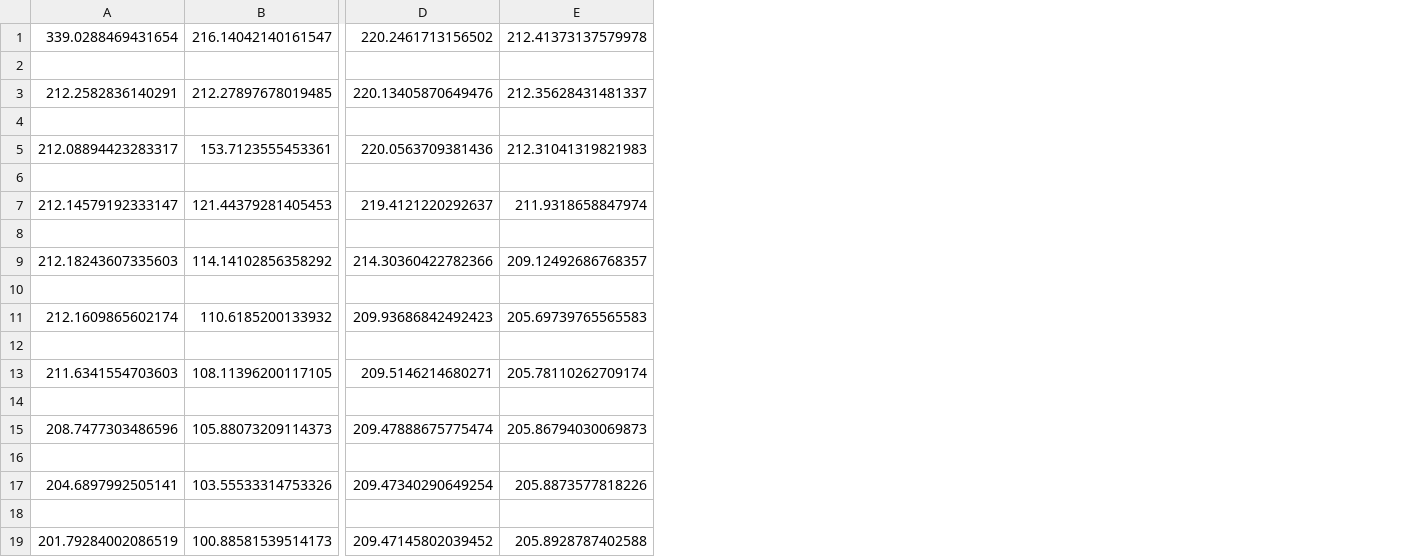
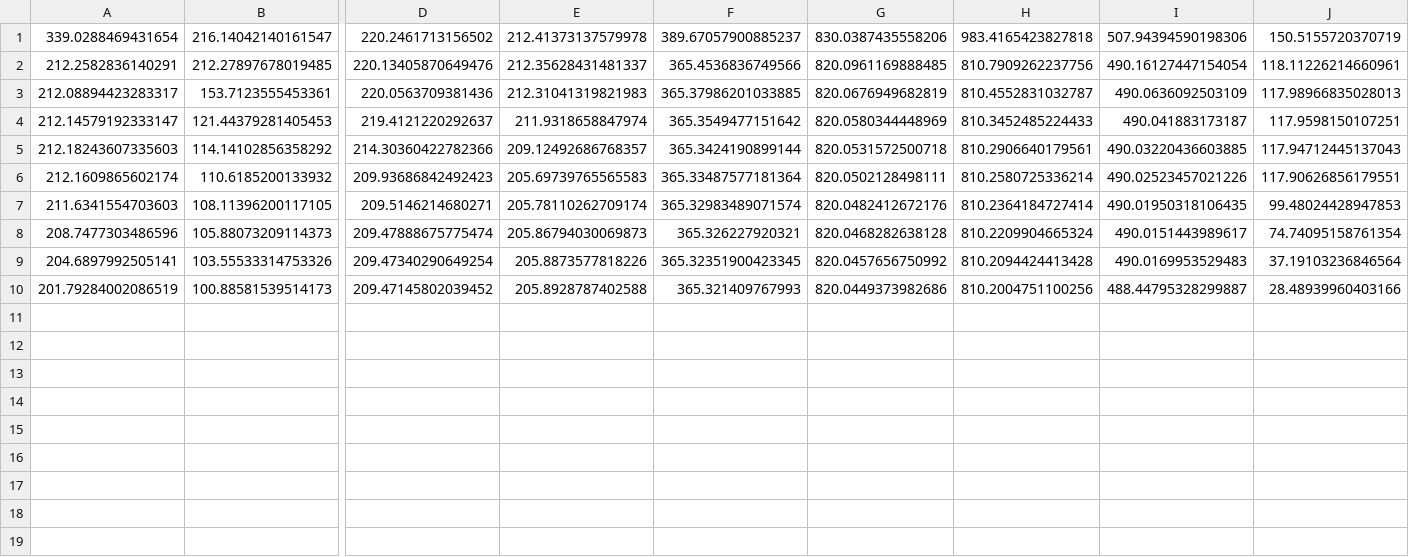
Before and after one commit to yotiosoft/MyNeuralNetwork, a CSV file: sincos.csv, drawn as a sheet; only a part is shown, gaps mark what is left out; removed rows and columns are numbered as before the commit, all else as after; rows hold the shown columns only; the diff names each change by its address in the sheet, - before the commit and + after, or states it on an @@ line.

```diff
--- a/sincos.csv
+++ b/sincos.csv
+column F, rows 1-10: 389.67057900885237 | 365.4536836749566 | 365.37986201033885 | 365.3549477151642 | 365.3424190899144 | 365.33487577181364 | 365.32983489071574 | 365.326227920321 | 365.32351900423345 | 365.321409767993
+column G, rows 1-10: 830.0387435558206 | 820.0961169888485 | 820.0676949682819 | 820.0580344448969 | 820.0531572500718 | 820.0502128498111 | 820.0482412672176 | 820.0468282638128 | 820.0457656750992 | 820.0449373982686
+column H, rows 1-10: 983.4165423827818 | 810.7909262237756 | 810.4552831032787 | 810.3452485224433 | 810.2906640179561 | 810.2580725336214 | 810.2364184727414 | 810.2209904665324 | 810.2094424413428 | 810.2004751100256
+column I, rows 1-10: 507.94394590198306 | 490.16127447154054 | 490.0636092503109 | 490.041883173187 | 490.03220436603885 | 490.02523457021226 | 490.01950318106435 | 490.0151443989617 | 490.0169953529483 | 488.44795328299887
+column J, rows 1-10: 150.5155720370719 | 118.11226214660961 | 117.98966835028013 | 117.9598150107251 | 117.94712445137043 | 117.90626856179551 | 99.48024428947853 | 74.74095158761354 | 37.19103236846564 | 28.48939960403166
-row 2: (empty)
-row 4: (empty)
-row 6: (empty)
-row 8: (empty)
-row 10: (empty)
-row 12: (empty)
-row 14: (empty)
-row 16: (empty)
-row 18: (empty)
```
Also changed, not shown: gauss.csv, 1 other file.
